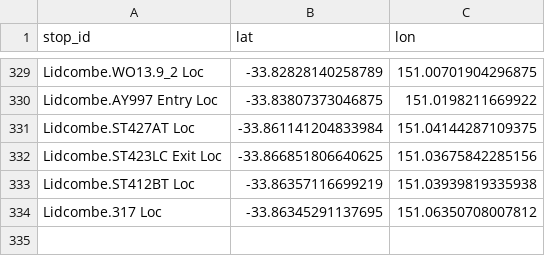
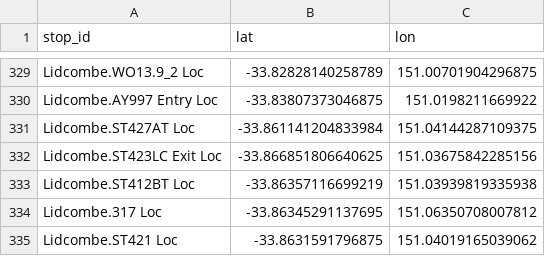
Before and after one commit to Tugzrida/tfnsw-gtfs-quirks, a CSV file: sydneytrains/locations/current/Lidcombe.csv, drawn as a sheet; only a part is shown, gaps mark what is left out; the diff names each change by its address in the sheet, - before the commit and + after, or states it on an @@ line.

Commit message:
New Lidcombe location

```diff
--- a/sydneytrains/locations/current/Lidcombe.csv
+++ b/sydneytrains/locations/current/Lidcombe.csv
+row 335: Lidcombe.ST421 Loc | -33.8631591796875 | 151.04019165039062
```
